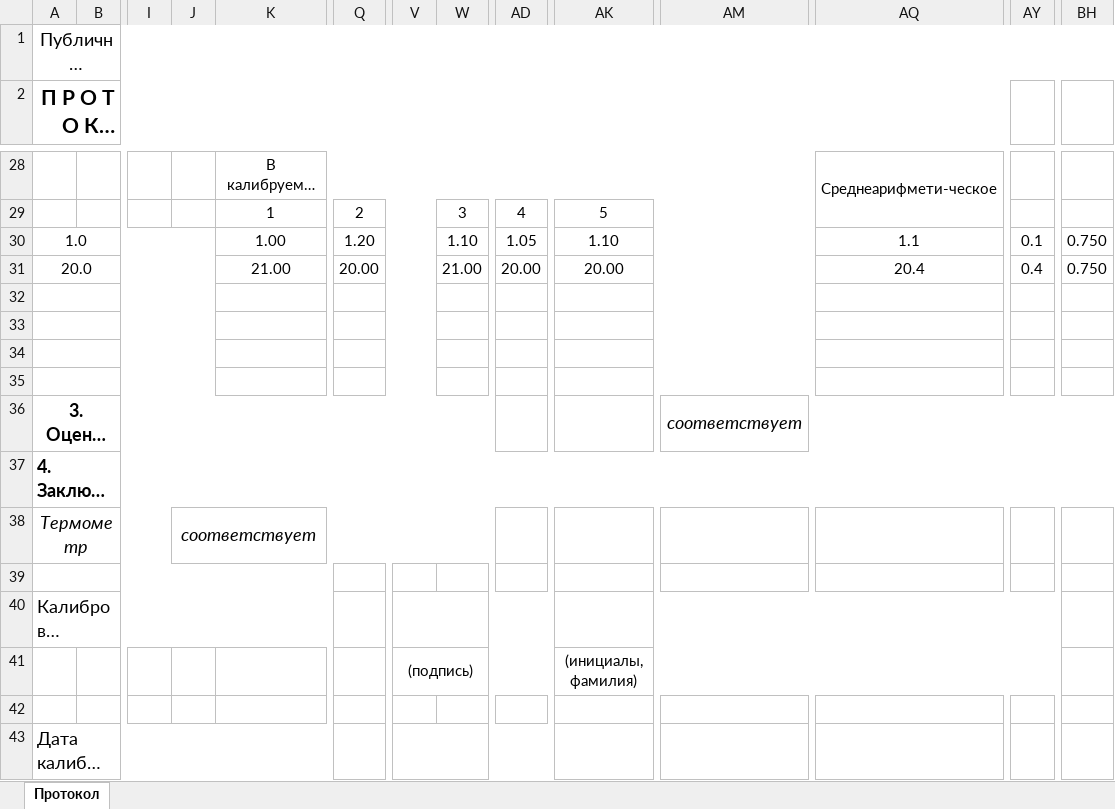
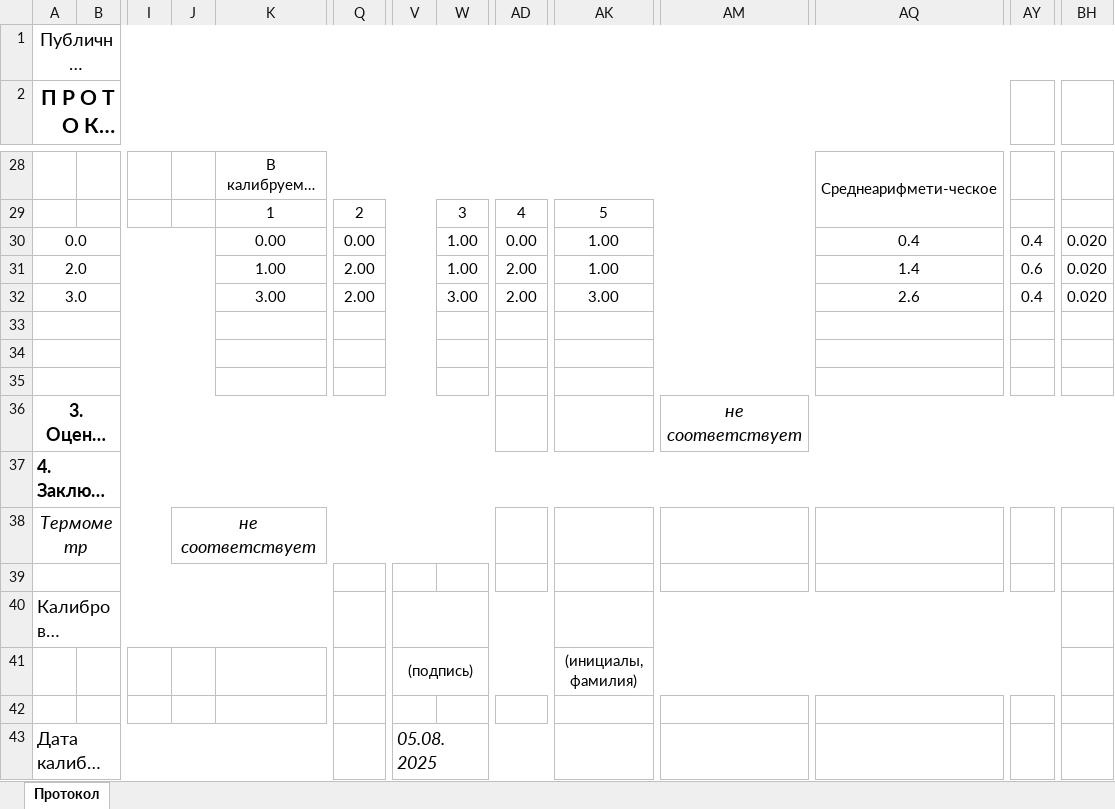
Before and after one commit to Nynoko228/Interpreter, an Excel workbook: Protocol poverki/Testiruem/Копия_Термометр_стеклянный_(1)_редактированный — копия(2).xlsx, sheet Протокол, drawn as a sheet; only a part is shown, gaps mark what is left out; long unchanged cells end in …; values as stored, in another font and other column widths than the file's, no borders; removed rows and columns are numbered as before the commit, all else as after; rows hold the shown columns only; the diff covers the shown part only; the diff names each change by its address in the sheet, - before the commit and + after, or states it on an @@ line.

```diff
--- a/Protocol poverki/Testiruem/Копия_Термометр_стеклянный_(1)_редактированный — копия(2).xlsx (sheet Протокол)
+++ b/Protocol poverki/Testiruem/Копия_Термометр_стеклянный_(1)_редактированный — копия(2).xlsx (sheet Протокол)
-row 30: 1.0 |  |  |  | 1.00 | 1.20 |  | 1.10 | 1.05 | 1.10 |  | 1.1 | 0.1 | 0.750
-row 31: 20.0 |  |  |  | 21.00 | 20.00 |  | 21.00 | 20.00 | 20.00 |  | 20.4 | 0.4 | 0.750
+row 30: 0.0 |  |  |  | 0.00 | 0.00 |  | 1.00 | 0.00 | 1.00 |  | 0.4 | 0.4 | 0.020
+row 31: 2.0 |  |  |  | 1.00 | 2.00 |  | 1.00 | 2.00 | 1.00 |  | 1.4 | 0.6 | 0.020
+row 32: 3.0 |  |  |  | 3.00 | 2.00 |  | 3.00 | 2.00 | 3.00 |  | 2.6 | 0.4 | 0.020
-row 35: (empty)
-AM36: соответствует
+AM36: не соответствует
-J38: соответствует
+J38: не соответствует
-V43: (empty)
+V43: 05.08.2025
```
Also changed, not shown: 8 edited cells elsewhere in this sheet, 9 other files.
